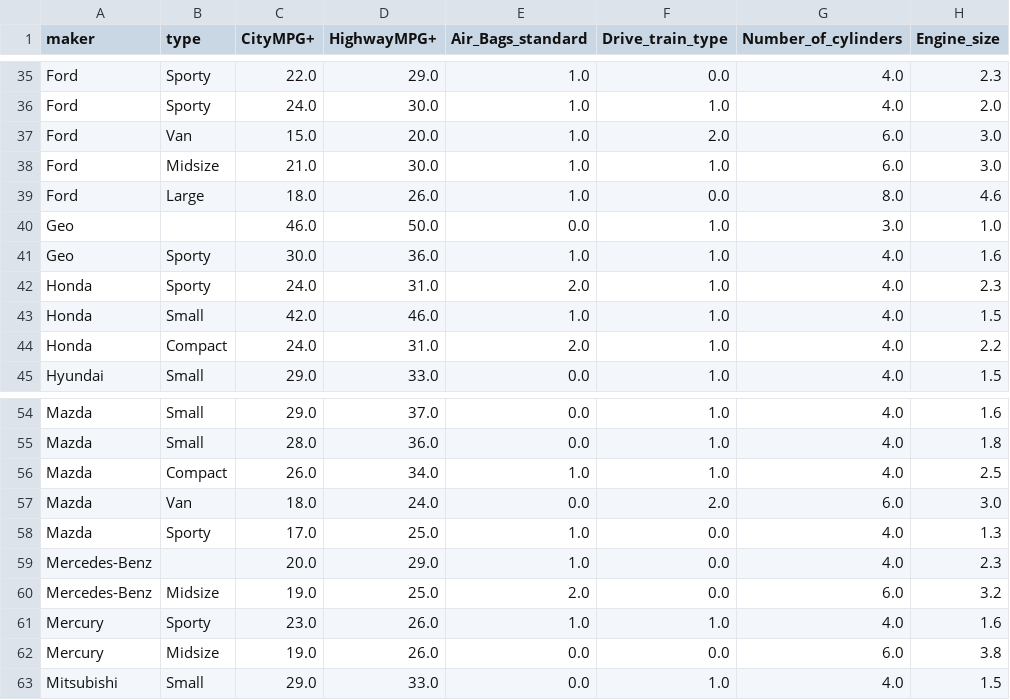
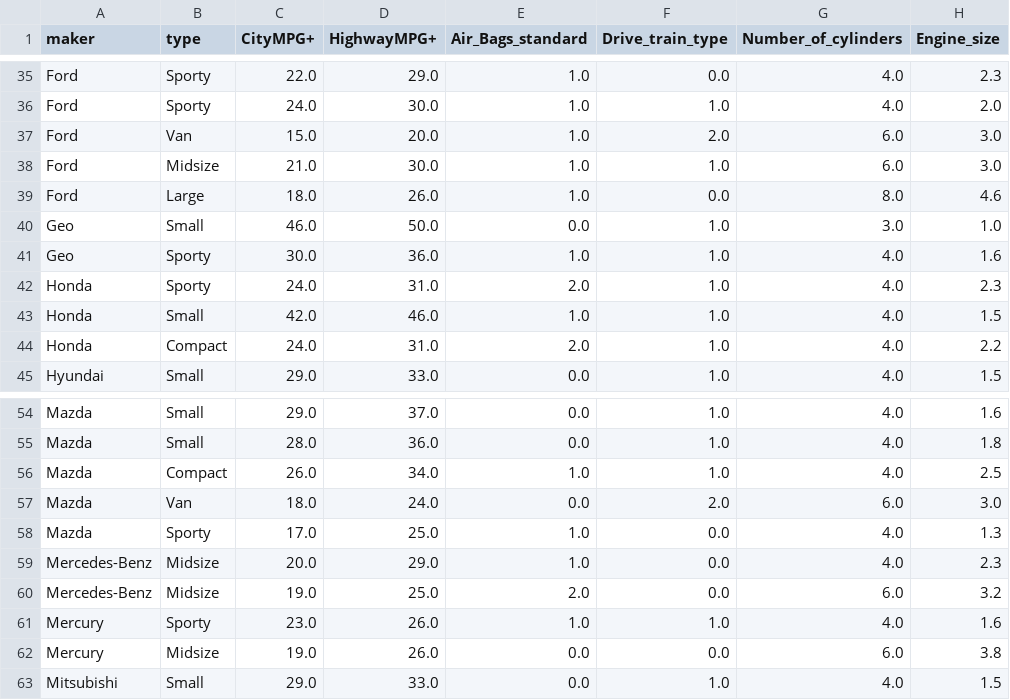
Before and after one commit to yzhu27/MOSS, a CSV file: etc/new_data/knn/lownoise/knn_low_auto2.csv, drawn as a sheet; only a part is shown, gaps mark what is left out; the diff names each change by its address in the sheet, - before the commit and + after, or states it on an @@ line.

```diff
--- a/etc/new_data/knn/lownoise/knn_low_auto2.csv
+++ b/etc/new_data/knn/lownoise/knn_low_auto2.csv
-B40 (type): (empty)
+B40 (type): Small
-B59 (type): (empty)
+B59 (type): Midsize
```
Also changed, not shown: etc/new_data/knn/highnoise/knn_high_auto2.csv, 1 other file.
